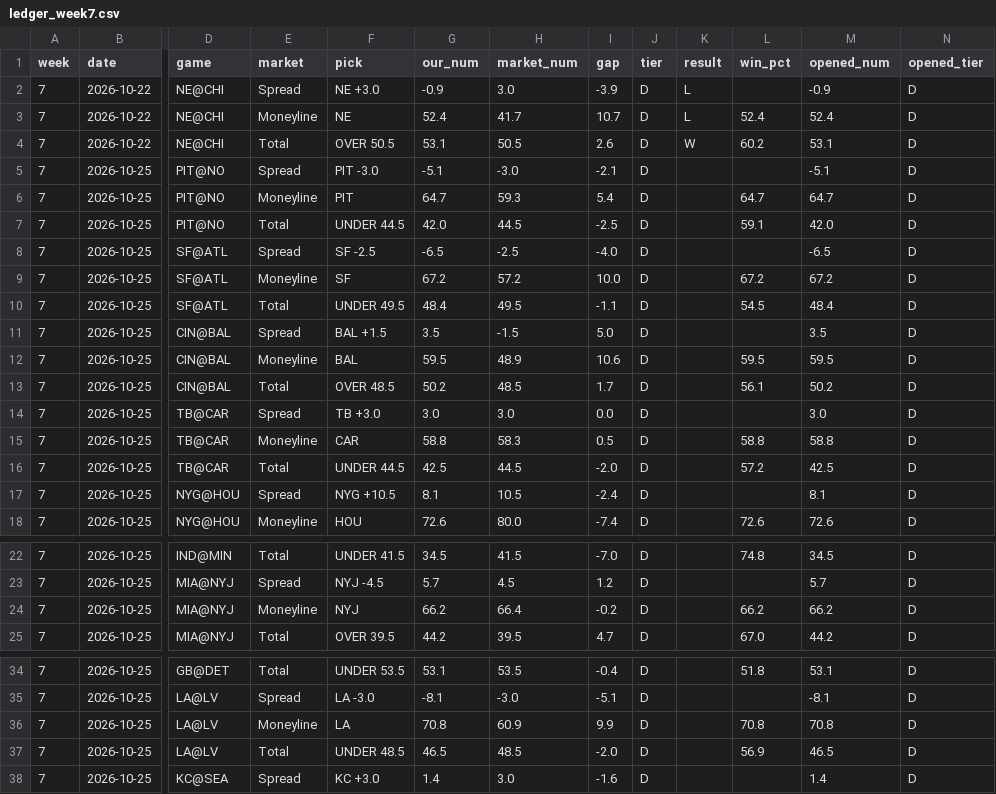
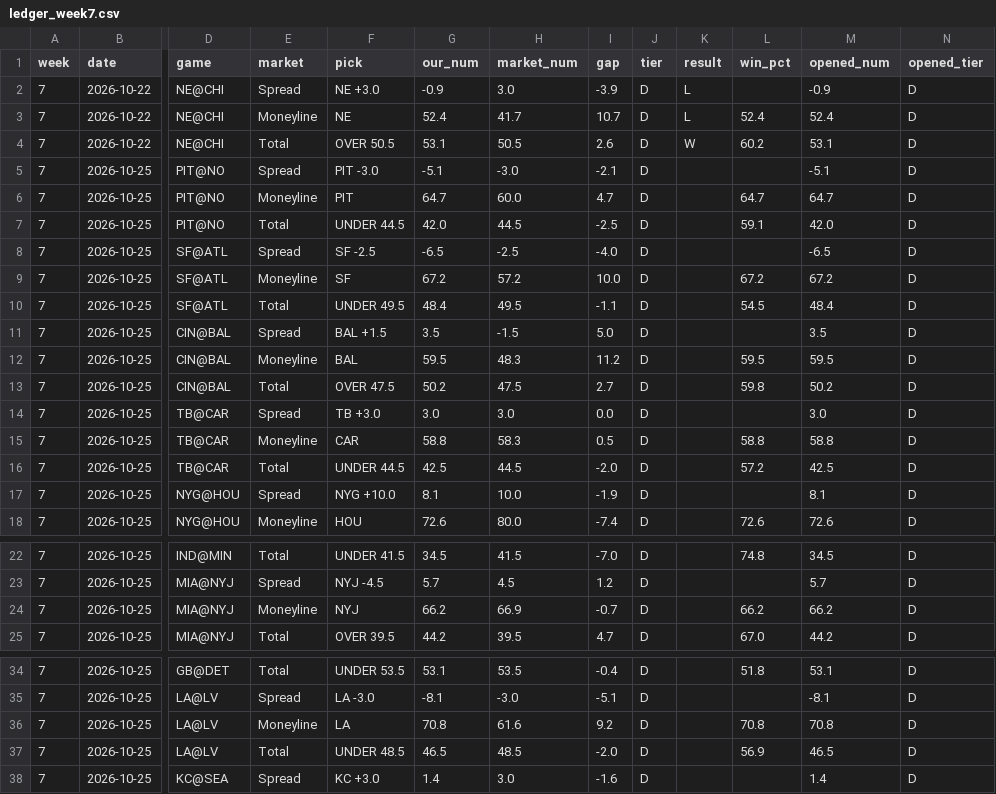
Before and after one commit to fourty2se7en/nfl-card, a CSV file: scripts/ledger_week7.csv, drawn as a sheet; only a part is shown, gaps mark what is left out; the diff names each change by its address in the sheet, - before the commit and + after, or states it on an @@ line.

```diff
--- a/scripts/ledger_week7.csv
+++ b/scripts/ledger_week7.csv
-H6 (market_num): 59.3
+H6 (market_num): 60.0
-I6 (gap): 5.4
+I6 (gap): 4.7
-H12 (market_num): 48.9
+H12 (market_num): 48.3
-I12 (gap): 10.6
+I12 (gap): 11.2
-F13 (pick): OVER 48.5
+F13 (pick): OVER 47.5
-H13 (market_num): 48.5
+H13 (market_num): 47.5
-I13 (gap): 1.7
+I13 (gap): 2.7
-L13 (win_pct): 56.1
+L13 (win_pct): 59.8
-F17 (pick): NYG +10.5
+F17 (pick): NYG +10.0
-H17 (market_num): 10.5
+H17 (market_num): 10.0
-I17 (gap): -2.4
+I17 (gap): -1.9
-H24 (market_num): 66.4
+H24 (market_num): 66.9
-I24 (gap): -0.2
+I24 (gap): -0.7
-H36 (market_num): 60.9
+H36 (market_num): 61.6
-I36 (gap): 9.9
+I36 (gap): 9.2
```
Also changed, not shown: scripts/ledger_history.csv, site/ledger_week7.csv, 4 other files.
